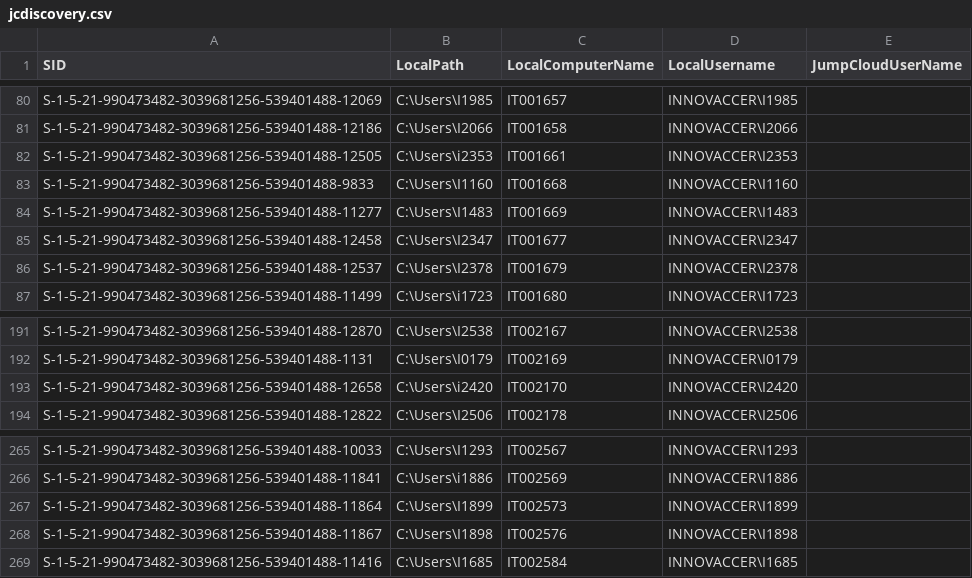
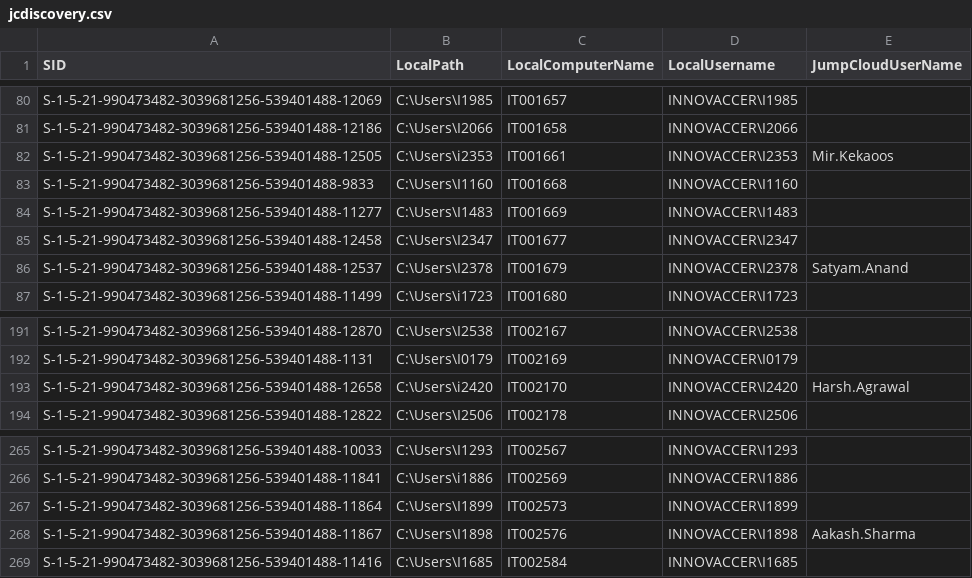
Before and after one commit to Roshniii2689/JumpCloud-ADMU-Discovery, a CSV file: jcdiscovery.csv, drawn as a sheet; only a part is shown, gaps mark what is left out.

Commit message:
Update jcdiscovery.csv

```diff
--- a/jcdiscovery.csv
+++ b/jcdiscovery.csv
@@ -81,3 +81,3 @@
 "S-1-5-21-990473482-3039681256-539401488-12186","C:\Users\I2066","IT001658","INNOVACCER\I2066",""
-"S-1-5-21-990473482-3039681256-539401488-12505","C:\Users\i2353","IT001661","INNOVACCER\I2353",""
+"S-1-5-21-990473482-3039681256-539401488-12505","C:\Users\i2353","IT001661","INNOVACCER\I2353","Mir.Kekaoos"
 "S-1-5-21-990473482-3039681256-539401488-9833","C:\Users\I1160","IT001668","INNOVACCER\I1160",""
@@ -85,3 +85,3 @@
 "S-1-5-21-990473482-3039681256-539401488-12458","C:\Users\I2347","IT001677","INNOVACCER\I2347",""
-"S-1-5-21-990473482-3039681256-539401488-12537","C:\Users\I2378","IT001679","INNOVACCER\I2378",""
+"S-1-5-21-990473482-3039681256-539401488-12537","C:\Users\I2378","IT001679","INNOVACCER\I2378","Satyam.Anand"
 "S-1-5-21-990473482-3039681256-539401488-11499","C:\Users\i1723","IT001680","INNOVACCER\I1723",""
@@ -192,3 +192,3 @@
 "S-1-5-21-990473482-3039681256-539401488-1131","C:\Users\I0179","IT002169","INNOVACCER\I0179",""
-"S-1-5-21-990473482-3039681256-539401488-12658","C:\Users\i2420","IT002170","INNOVACCER\I2420",""
+"S-1-5-21-990473482-3039681256-539401488-12658","C:\Users\i2420","IT002170","INNOVACCER\I2420","Harsh.Agrawal"
 "S-1-5-21-990473482-3039681256-539401488-12822","C:\Users\I2506","IT002178","INNOVACCER\I2506",""
@@ -267,3 +267,3 @@
 "S-1-5-21-990473482-3039681256-539401488-11864","C:\Users\I1899","IT002573","INNOVACCER\I1899",""
-"S-1-5-21-990473482-3039681256-539401488-11867","C:\Users\I1898","IT002576","INNOVACCER\I1898",""
+"S-1-5-21-990473482-3039681256-539401488-11867","C:\Users\I1898","IT002576","INNOVACCER\I1898","Aakash.Sharma"
 "S-1-5-21-990473482-3039681256-539401488-11416","C:\Users\I1685","IT002584","INNOVACCER\I1685",""
```
